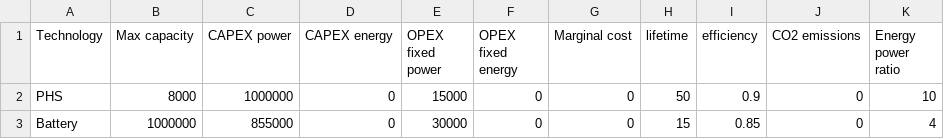
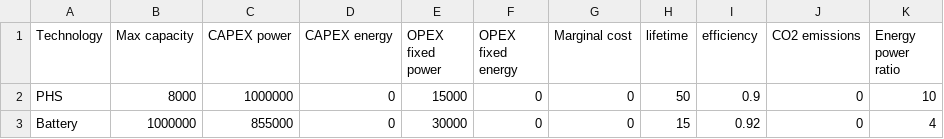
Before and after one commit to noehuss/Integrated-grids, a CSV file: data/cost_storage2030.csv, drawn as a sheet.

Commit message:
bess

```diff
--- a/data/cost_storage2030.csv
+++ b/data/cost_storage2030.csv
@@ -2,2 +2,2 @@ Technology,Max capacity,CAPEX power,CAPEX energy,OPEX fixed power,OPEX fixed ene
 PHS,8000,1000000,0,15000,0,0,50,0.9,0,10
-Battery,1000000,855000,0,30000,0,0,15,0.85,0,4
+Battery,1000000,855000,0,30000,0,0,15,0.92,0,4
```
